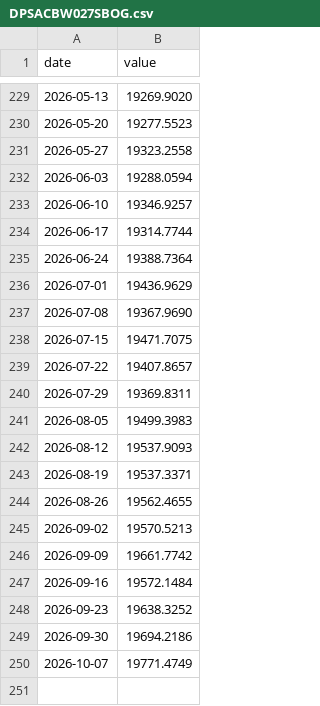
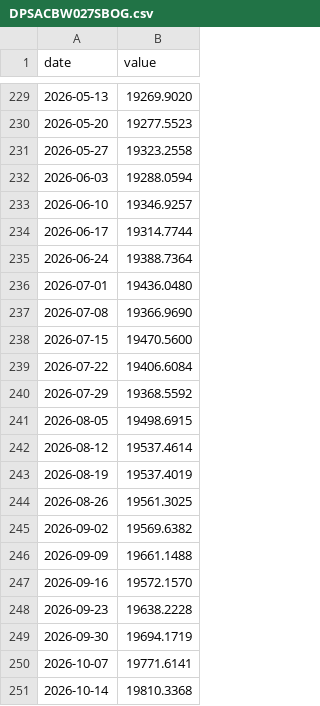
Before and after one commit to cool1990/invest-dashboard_v1, a CSV file: data/series/DPSACBW027SBOG.csv, drawn as a sheet; only a part is shown, gaps mark what is left out.

```diff
--- a/data/series/DPSACBW027SBOG.csv
+++ b/data/series/DPSACBW027SBOG.csv
@@ -235,16 +235,17 @@ date,value
 2026-06-24,19388.7364
-2026-07-01,19436.9629
-2026-07-08,19367.9690
-2026-07-15,19471.7075
-2026-07-22,19407.8657
-2026-07-29,19369.8311
-2026-08-05,19499.3983
-2026-08-12,19537.9093
-2026-08-19,19537.3371
-2026-08-26,19562.4655
-2026-09-02,19570.5213
-2026-09-09,19661.7742
-2026-09-16,19572.1484
-2026-09-23,19638.3252
-2026-09-30,19694.2186
-2026-10-07,19771.4749
+2026-07-01,19436.0480
+2026-07-08,19366.9690
+2026-07-15,19470.5600
+2026-07-22,19406.6084
+2026-07-29,19368.5592
+2026-08-05,19498.6915
+2026-08-12,19537.4614
+2026-08-19,19537.4019
+2026-08-26,19561.3025
+2026-09-02,19569.6382
+2026-09-09,19661.1488
+2026-09-16,19572.1570
+2026-09-23,19638.2228
+2026-09-30,19694.1719
+2026-10-07,19771.6141
+2026-10-14,19810.3368
```
Also changed, not shown: data/derived/spreads.csv, data/series/DPSLCBW027SBOG.csv, 22 other files.
